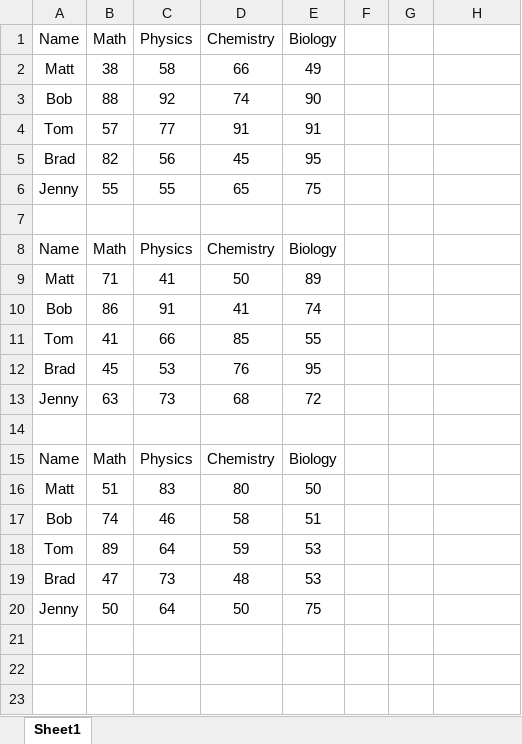
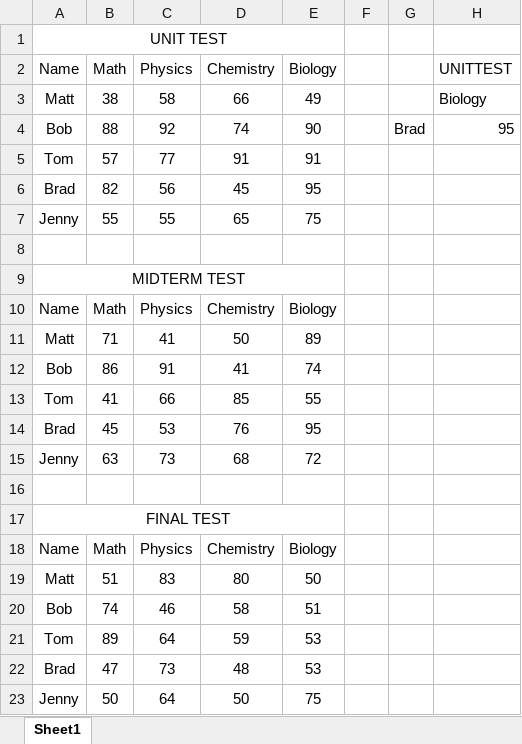
Before and after one commit to jassuwu/college8, an Excel workbook: 20XWO8 - DATA VISUALIZATION/Practice3/Practice3.xlsx, sheet Sheet1, drawn as a sheet; values as stored, in another font and other column widths than the file's, no borders; addresses are those after the commit; the diff names each change by its address in the sheet, - before the commit and + after, or states it on an @@ line.

Commit message:
20XWO8: Complete Batch1 Practice3

```diff
--- a/20XWO8 - DATA VISUALIZATION/Practice3/Practice3.xlsx (sheet Sheet1)
+++ b/20XWO8 - DATA VISUALIZATION/Practice3/Practice3.xlsx (sheet Sheet1)
+row 1: UNIT TEST
-H2: (empty)
+H2: UNITTEST
-H3 (UNITTEST): (empty)
+H3 (UNITTEST): Biology
-G4: (empty)
+G4: Brad
-H4 (UNITTEST): (empty)
+H4 (UNITTEST): 95
+row 9: MIDTERM TEST
+row 17: FINAL TEST
```
